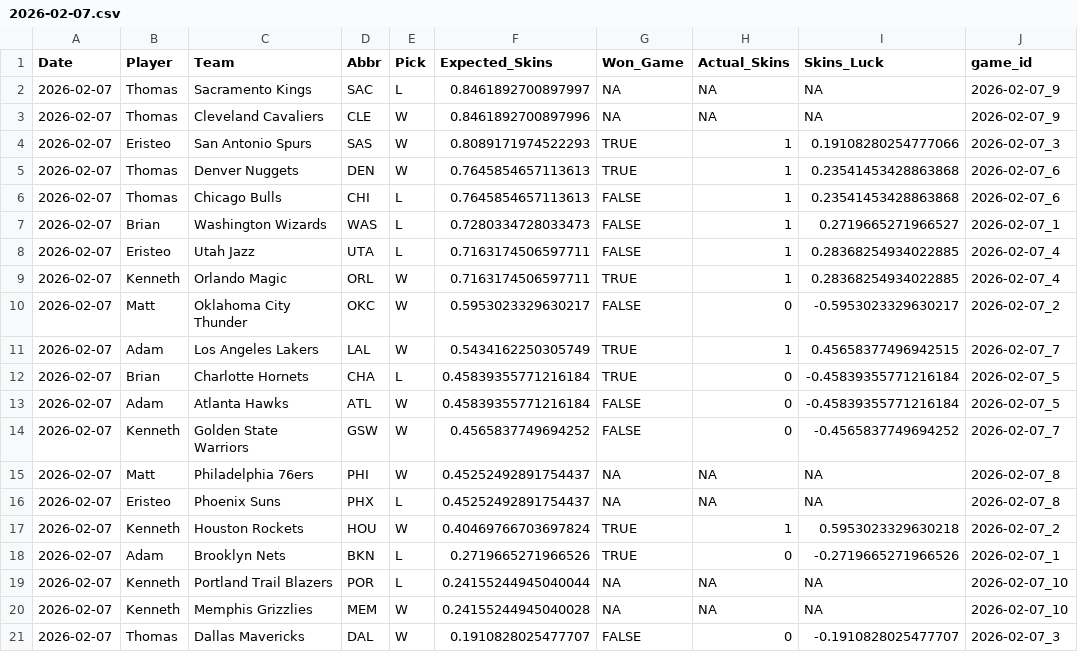
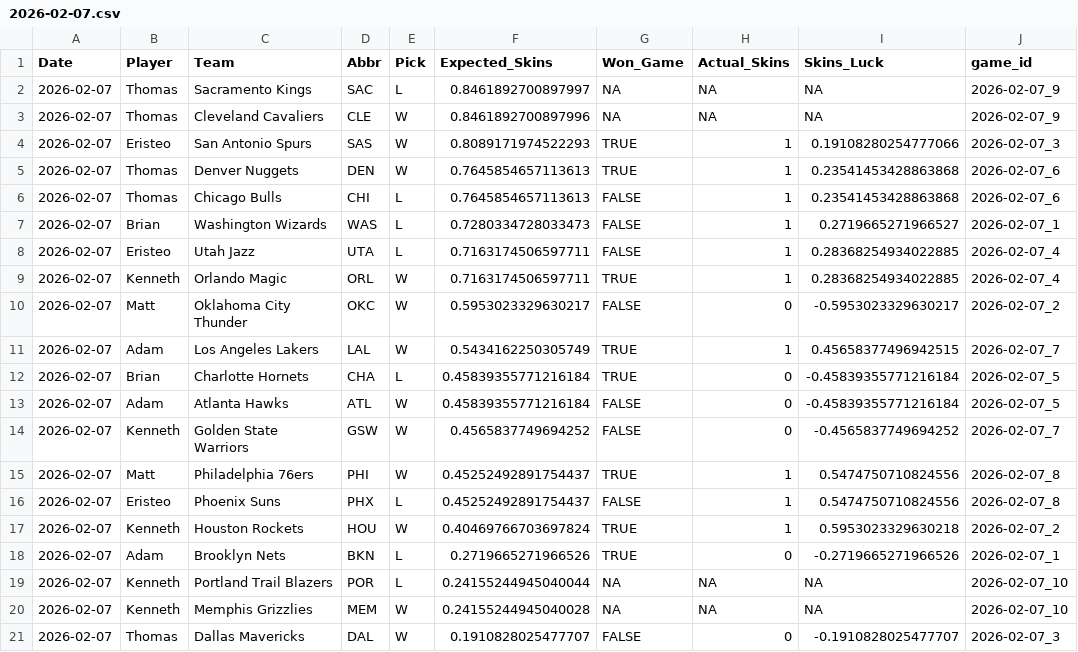
Before and after one commit to ejperez2/Daily-Skins-Matchups, a CSV file: skins_history/2026-02-07.csv, drawn as a sheet.

```diff
--- a/skins_history/2026-02-07.csv
+++ b/skins_history/2026-02-07.csv
@@ -14,4 +14,4 @@ Date,Player,Team,Abbr,Pick,Expected_Skins,Won_Game,Actual_Skins,Skins_Luck,game_
 2026-02-07,Kenneth,Golden State Warriors,GSW,W,0.4565837749694252,FALSE,0,-0.4565837749694252,2026-02-07_7
-2026-02-07,Matt,Philadelphia 76ers,PHI,W,0.45252492891754437,NA,NA,NA,2026-02-07_8
-2026-02-07,Eristeo,Phoenix Suns,PHX,L,0.45252492891754437,NA,NA,NA,2026-02-07_8
+2026-02-07,Matt,Philadelphia 76ers,PHI,W,0.45252492891754437,TRUE,1,0.5474750710824556,2026-02-07_8
+2026-02-07,Eristeo,Phoenix Suns,PHX,L,0.45252492891754437,FALSE,1,0.5474750710824556,2026-02-07_8
 2026-02-07,Kenneth,Houston Rockets,HOU,W,0.40469766703697824,TRUE,1,0.5953023329630218,2026-02-07_2
```
